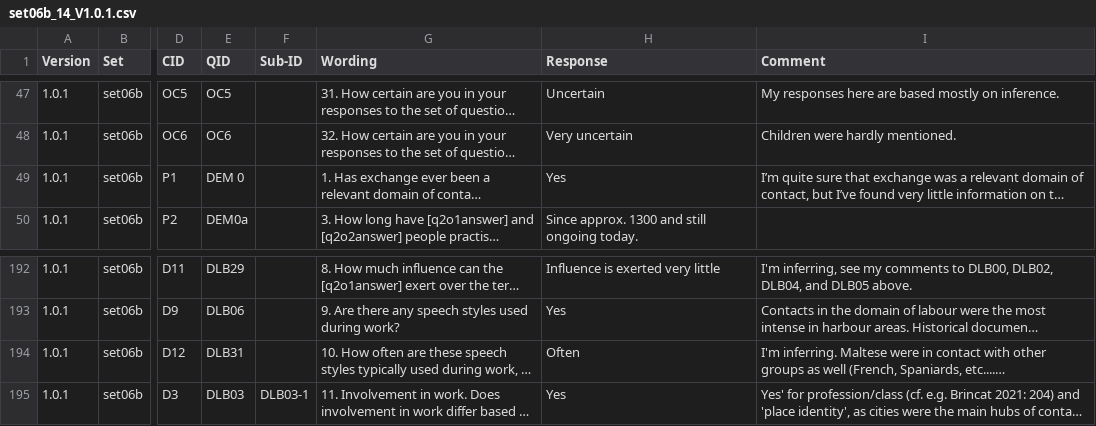
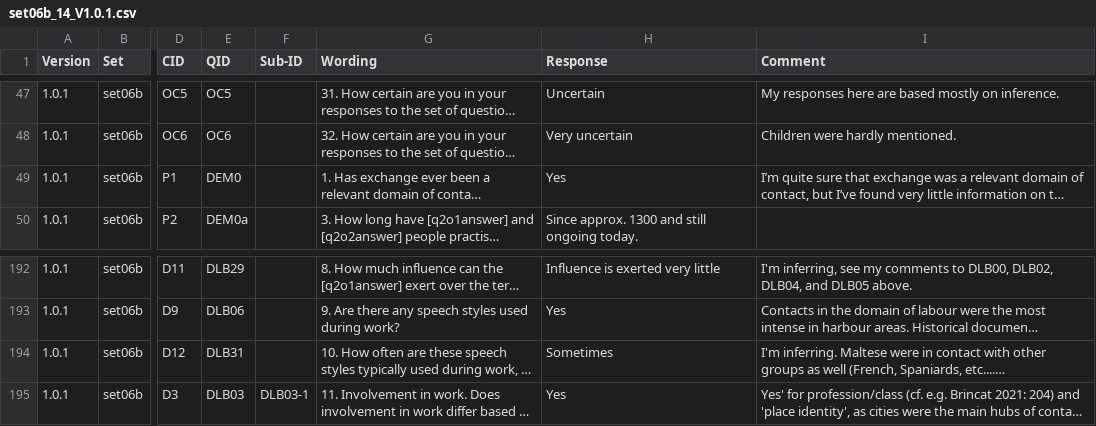
Before and after one commit to cldf-datasets/gramadapt, a CSV file: raw/set06b_14_V1.0.1.csv, drawn as a sheet; only a part is shown, gaps mark what is left out; long unchanged cells end in …; the diff names each change by its address in the sheet, - before the commit and + after, or states it on an @@ line.

Commit message:
fixes to set06b

```diff
--- a/raw/set06b_14_V1.0.1.csv
+++ b/raw/set06b_14_V1.0.1.csv
-E49 (QID): DEM 0
+E49 (QID): DEM0
-H194 (Response): Often
+H194 (Response): Sometimes
```
